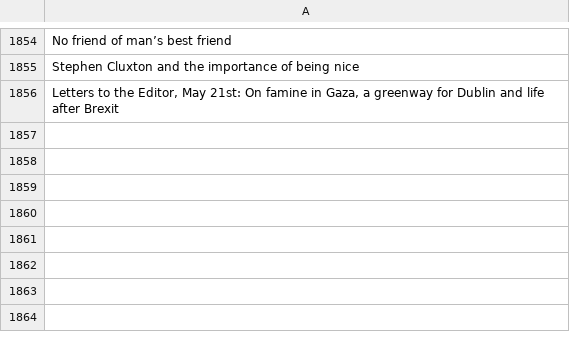
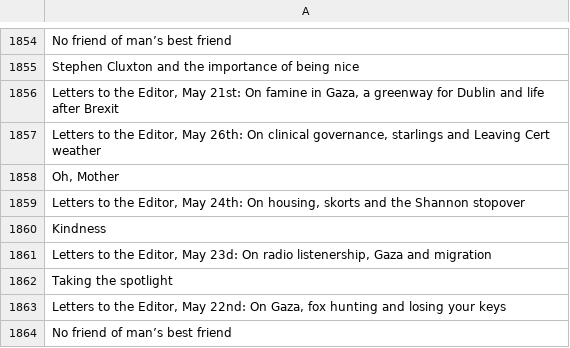
Before and after one commit to aodhanlutetiae/odds_scrape, a CSV file: letter_headings.csv, drawn as a sheet; only a part is shown, gaps mark what is left out; the diff names each change by its address in the sheet, - before the commit and + after, or states it on an @@ line.

```diff
--- a/letter_headings.csv
+++ b/letter_headings.csv
+row 1857: Letters to the Editor, May 26th: On clinical governance, starlings and Leaving Cert weather
+row 1858: Oh, Mother
+row 1859: Letters to the Editor, May 24th: On housing, skorts and the Shannon stopover
+row 1860: Kindness
+row 1861: Letters to the Editor, May 23d: On radio listenership, Gaza and migration
+row 1862: Taking the spotlight
+row 1863: Letters to the Editor, May 22nd: On Gaza, fox hunting and losing your keys
+row 1864: No friend of man’s best friend
```
